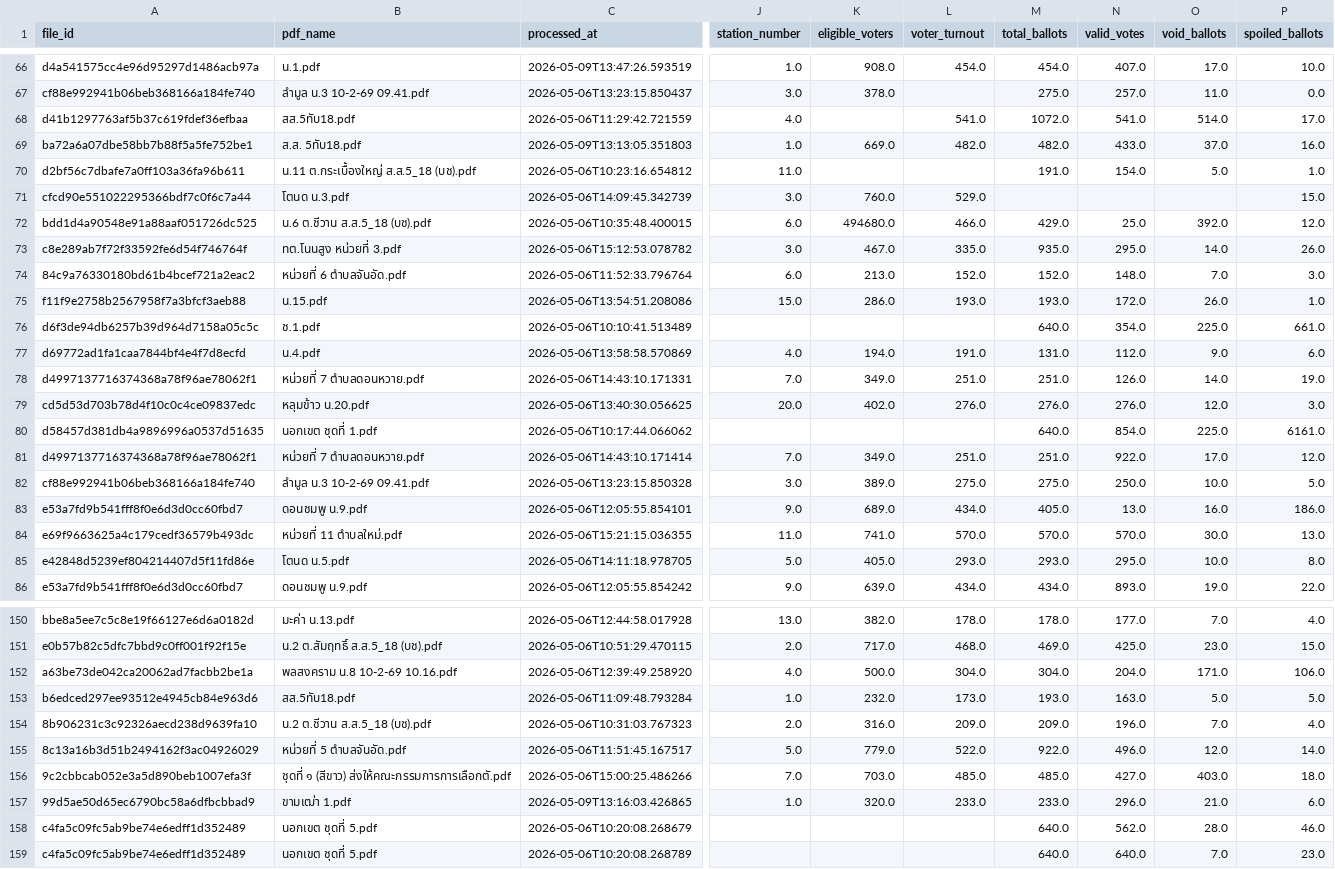
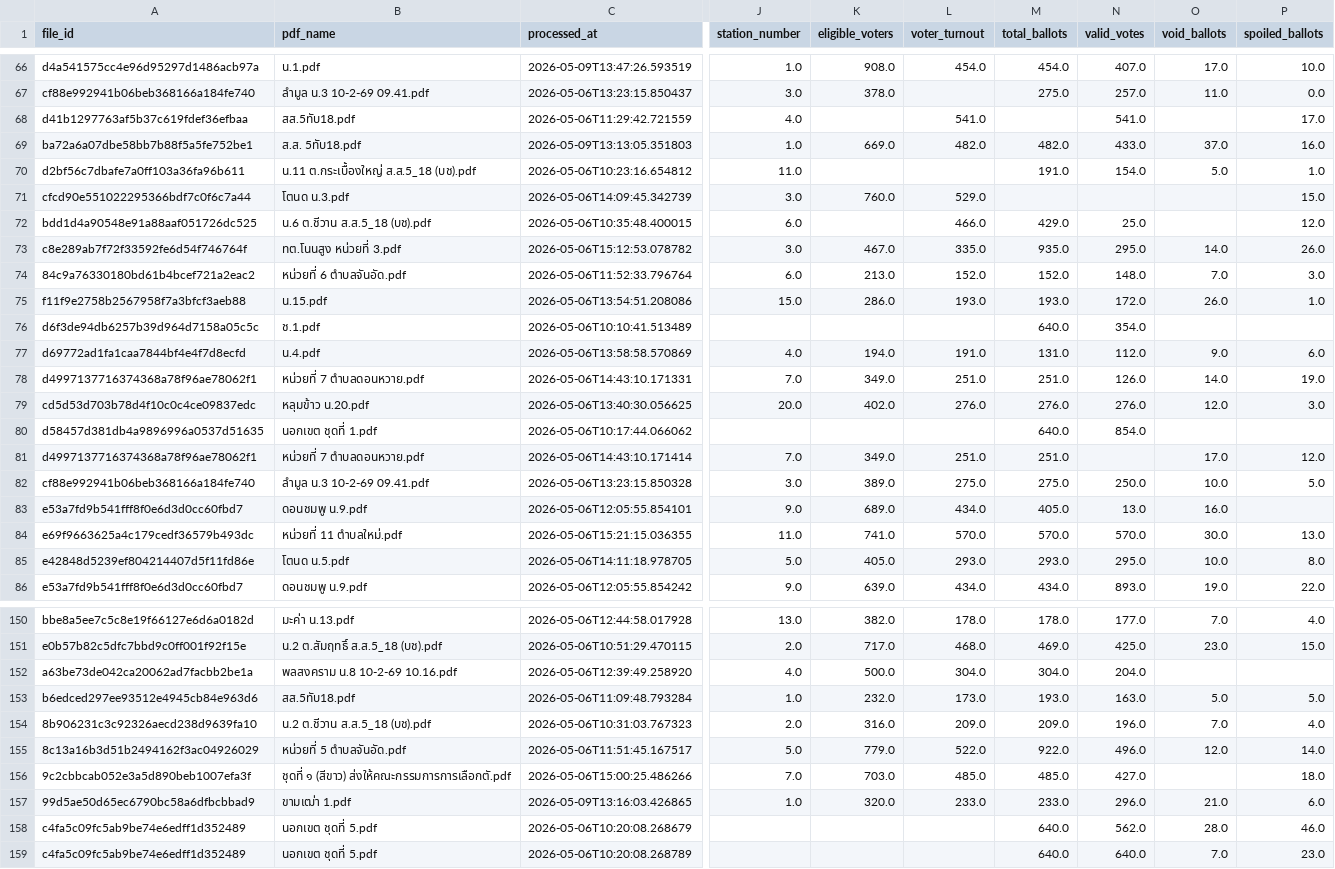
Before and after one commit to senella02/DSDE_final, a CSV file: reports/spotcheck_queue.csv, drawn as a sheet; only a part is shown, gaps mark what is left out; the diff covers the shown part only; the diff names each change by its address in the sheet, - before the commit and + after, or states it on an @@ line.

```diff
--- a/reports/spotcheck_queue.csv
+++ b/reports/spotcheck_queue.csv
-M68 (total_ballots): 1072.0
+M68 (total_ballots): (empty)
-O68 (void_ballots): 514.0
+O68 (void_ballots): (empty)
-K72 (eligible_voters): 494680.0
+K72 (eligible_voters): (empty)
-O72 (void_ballots): 392.0
+O72 (void_ballots): (empty)
-O76 (void_ballots): 225.0
+O76 (void_ballots): (empty)
-P76 (spoiled_ballots): 661.0
+P76 (spoiled_ballots): (empty)
-O80 (void_ballots): 225.0
+O80 (void_ballots): (empty)
-P80 (spoiled_ballots): 6161.0
+P80 (spoiled_ballots): (empty)
-N81 (valid_votes): 922.0
+N81 (valid_votes): (empty)
-P83 (spoiled_ballots): 186.0
+P83 (spoiled_ballots): (empty)
-O152 (void_ballots): 171.0
+O152 (void_ballots): (empty)
-P152 (spoiled_ballots): 106.0
+P152 (spoiled_ballots): (empty)
-O156 (void_ballots): 403.0
+O156 (void_ballots): (empty)
```
Also changed, not shown: 21 edited cells elsewhere in this file, reports/accuracy_report.csv, reports/anomaly_flags.csv, 5 other files.
